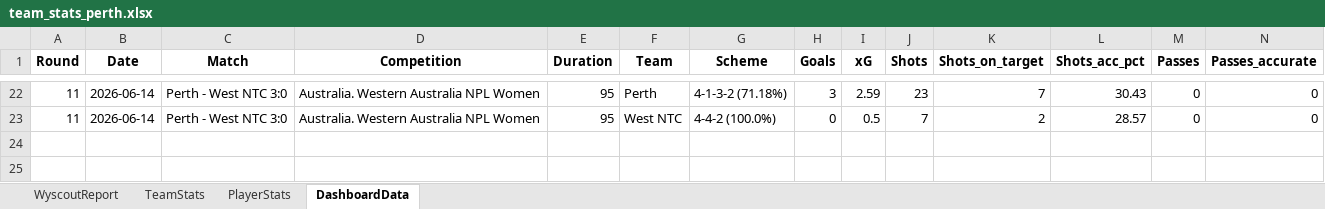
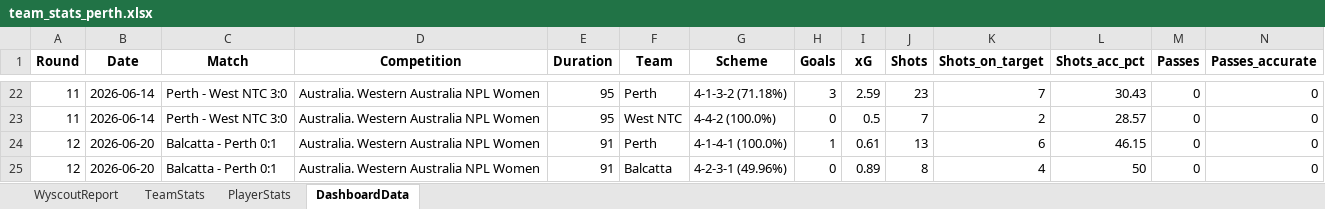
Before and after one commit to thalitaziero-arch/Perth_Dashboard, an Excel workbook: team_stats_perth.xlsx, sheet DashboardData, drawn as a sheet; only a part is shown, gaps mark what is left out; values as stored, in another font and other column widths than the file's, no borders; rows hold the shown columns only; the diff names each change by its address in the sheet, - before the commit and + after, or states it on an @@ line.

Commit message:
Update dashboard to Round 12 (Balcatta match) and automate weekly updates
Adds atualizar_painel.py to automate weekly refresh from Excel/Wyscout PDFs,
extends extract_wyscout.py to pull NPL player rankings and per-player season
stats from the Team Report PDF, and updates all data through Round 12.

```diff
--- a/team_stats_perth.xlsx (sheet DashboardData)
+++ b/team_stats_perth.xlsx (sheet DashboardData)
+row 24: 12 | 2026-06-20 | Balcatta - Perth 0:1 | Australia. Western Australia NPL Women | 91 | Perth | 4-1-4-1 (100.0%) | 1 | 0.61 | 13 | 6 | 46.15 | 0 | 0
+row 25: 12 | 2026-06-20 | Balcatta - Perth 0:1 | Australia. Western Australia NPL Women | 91 | Balcatta | 4-2-3-1 (49.96%) | 0 | 0.89 | 8 | 4 | 50 | 0 | 0
```
Also changed, not shown: sheet TeamStats, 7 other files.
